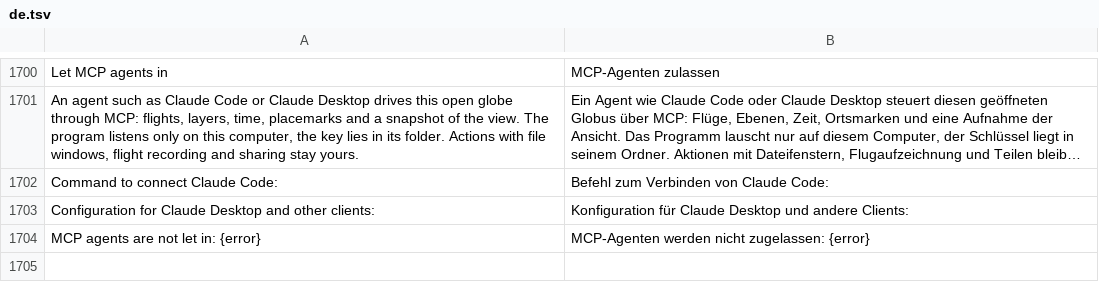
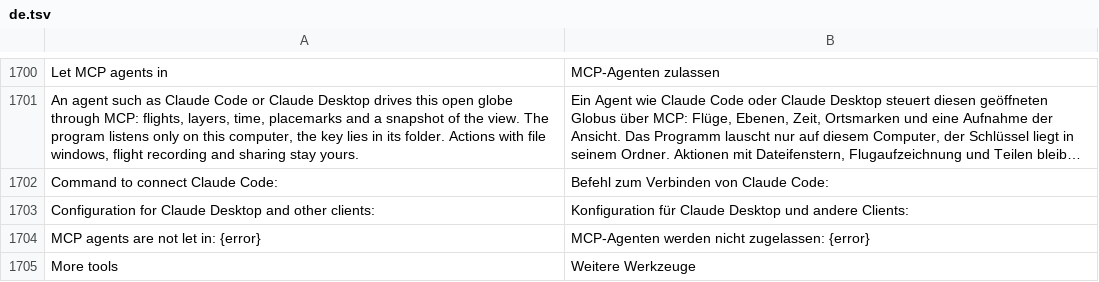
Before and after one commit to Valery35/planetx-lite, a TSV file: crates/ui/i18n/de.tsv, drawn as a sheet; only a part is shown, gaps mark what is left out; long unchanged cells end in ….

```diff
--- a/crates/ui/i18n/de.tsv
+++ b/crates/ui/i18n/de.tsv
@@ -1704 +1704,2 @@ Configuration for Claude Desktop and other clients:	Konfiguration für Claude De
 MCP agents are not let in: {error}	MCP-Agenten werden nicht zugelassen: {error}
+More tools	Weitere Werkzeuge
```
Also changed, not shown: crates/ui/i18n/az.tsv, crates/ui/i18n/es.tsv, 15 other files.
